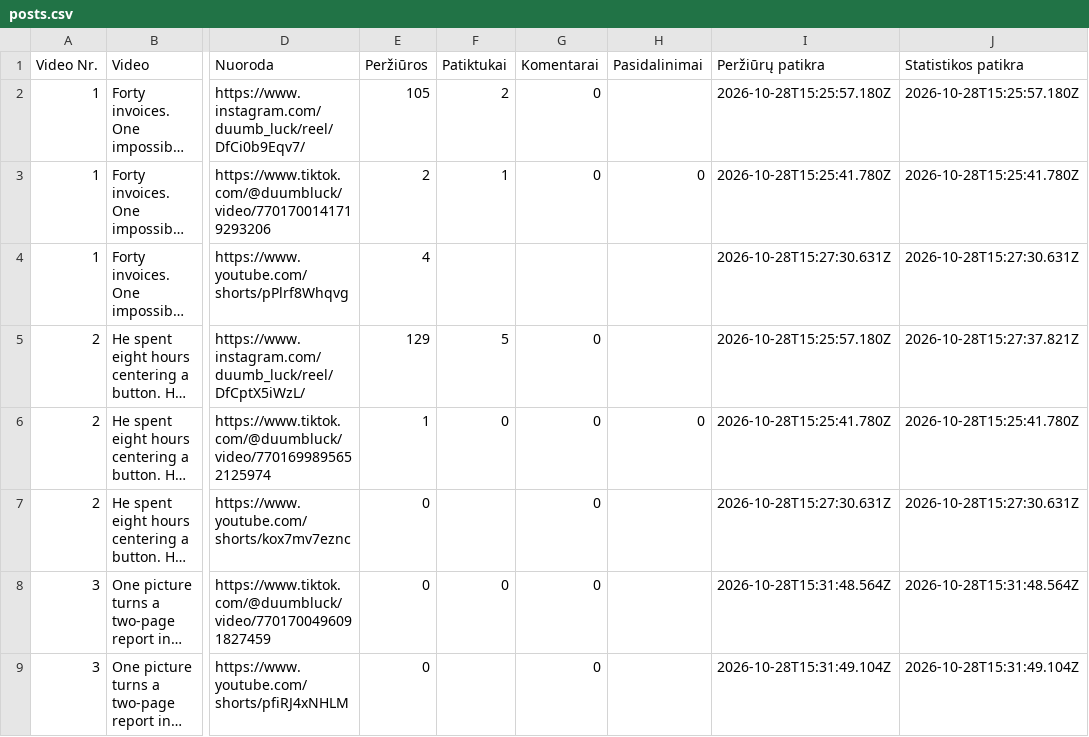
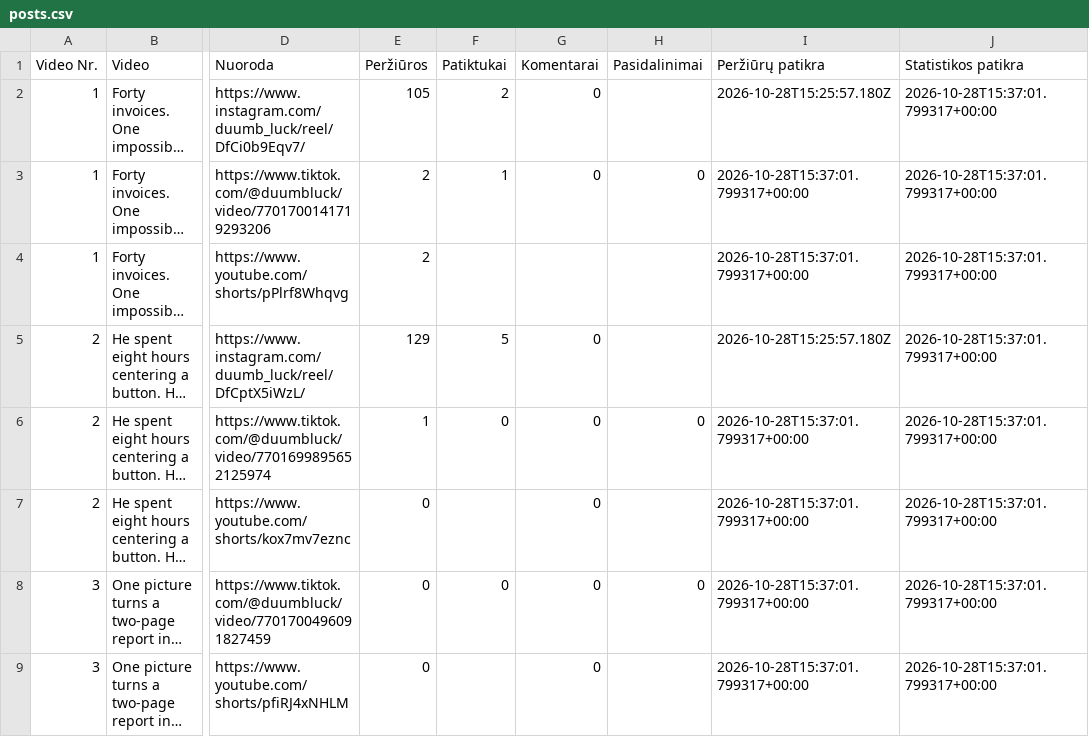
Before and after one commit to Jautis5/cooked-dev-stats, a CSV file: data/dumb-luck/posts.csv, drawn as a sheet; only a part is shown, gaps mark what is left out; long unchanged cells end in …; the diff names each change by its address in the sheet, - before the commit and + after, or states it on an @@ line.

```diff
--- a/data/dumb-luck/posts.csv
+++ b/data/dumb-luck/posts.csv
-J2 (Statistikos patikra): 2026-10-28T15:25:57.180Z
+J2 (Statistikos patikra): 2026-10-28T15:37:01.799317+00:00
-I3 (Peržiūrų patikra): 2026-10-28T15:25:41.780Z
+I3 (Peržiūrų patikra): 2026-10-28T15:37:01.799317+00:00
-J3 (Statistikos patikra): 2026-10-28T15:25:41.780Z
+J3 (Statistikos patikra): 2026-10-28T15:37:01.799317+00:00
-E4 (Peržiūros): 4
+E4 (Peržiūros): 2
-I4 (Peržiūrų patikra): 2026-10-28T15:27:30.631Z
+I4 (Peržiūrų patikra): 2026-10-28T15:37:01.799317+00:00
-J4 (Statistikos patikra): 2026-10-28T15:27:30.631Z
+J4 (Statistikos patikra): 2026-10-28T15:37:01.799317+00:00
-J5 (Statistikos patikra): 2026-10-28T15:27:37.821Z
+J5 (Statistikos patikra): 2026-10-28T15:37:01.799317+00:00
-I6 (Peržiūrų patikra): 2026-10-28T15:25:41.780Z
+I6 (Peržiūrų patikra): 2026-10-28T15:37:01.799317+00:00
-J6 (Statistikos patikra): 2026-10-28T15:25:41.780Z
+J6 (Statistikos patikra): 2026-10-28T15:37:01.799317+00:00
-I7 (Peržiūrų patikra): 2026-10-28T15:27:30.631Z
+I7 (Peržiūrų patikra): 2026-10-28T15:37:01.799317+00:00
-J7 (Statistikos patikra): 2026-10-28T15:27:30.631Z
+J7 (Statistikos patikra): 2026-10-28T15:37:01.799317+00:00
-H8 (Pasidalinimai): (empty)
+H8 (Pasidalinimai): 0
-I8 (Peržiūrų patikra): 2026-10-28T15:31:48.564Z
+I8 (Peržiūrų patikra): 2026-10-28T15:37:01.799317+00:00
-J8 (Statistikos patikra): 2026-10-28T15:31:48.564Z
+J8 (Statistikos patikra): 2026-10-28T15:37:01.799317+00:00
-I9 (Peržiūrų patikra): 2026-10-28T15:31:49.104Z
+I9 (Peržiūrų patikra): 2026-10-28T15:37:01.799317+00:00
-J9 (Statistikos patikra): 2026-10-28T15:31:49.104Z
+J9 (Statistikos patikra): 2026-10-28T15:37:01.799317+00:00
```
Also changed, not shown: data/dumb-luck/metrics.csv, data/indian-builds/metrics.csv, 18 other files.
